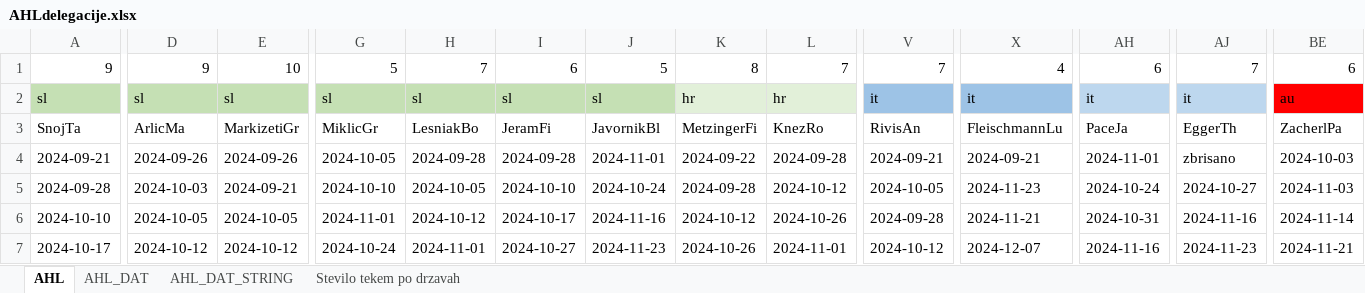
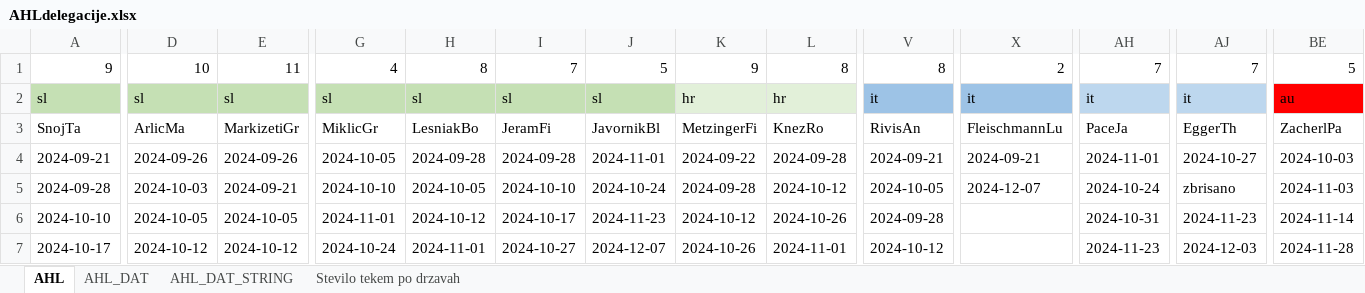
Before and after one commit to snojle23/delegacije, an Excel workbook: data/AHLdelegacije.xlsx, sheet AHL, drawn as a sheet; only a part is shown, gaps mark what is left out; values as stored, in another font and other column widths than the file's, no borders; the diff covers the shown part only; the diff names each change by its address in the sheet, - before the commit and + after, or states it on an @@ line.

```diff
--- a/data/AHLdelegacije.xlsx (sheet AHL)
+++ b/data/AHLdelegacije.xlsx (sheet AHL)
-D1: 9
+D1: 10
-E1: 10
+E1: 11
-G1: 5
+G1: 4
-H1: 7
+H1: 8
-I1: 6
+I1: 7
-K1: 8
+K1: 9
-L1: 7
+L1: 8
-V1: 7
+V1: 8
-X1: 4
+X1: 2
-AH1: 6
+AH1: 7
-BE1: 6
+BE1: 5
-AJ4: zbrisano
+AJ4: 2024-10-27
-X5: 2024-11-23
+X5: 2024-12-07
-AJ5: 2024-10-27
+AJ5: zbrisano
-J6: 2024-11-16
+J6: 2024-11-23
-X6: 2024-11-21
+X6: (empty)
-AJ6: 2024-11-16
+AJ6: 2024-11-23
-J7: 2024-11-23
+J7: 2024-12-07
-X7: 2024-12-07
+X7: (empty)
-AH7: 2024-11-16
+AH7: 2024-11-23
-AJ7: 2024-11-23
+AJ7: 2024-12-03
-BE7: 2024-11-21
+BE7: 2024-11-28
```
Also changed, not shown: 80 edited cells elsewhere in this sheet, sheet Stevilo tekem po drzavah, sheet AHL_DAT, sheet AHL_DAT_STRING, formulas that keep their value, data/ICEHLdelegacije.xlsx, 5 other files.
